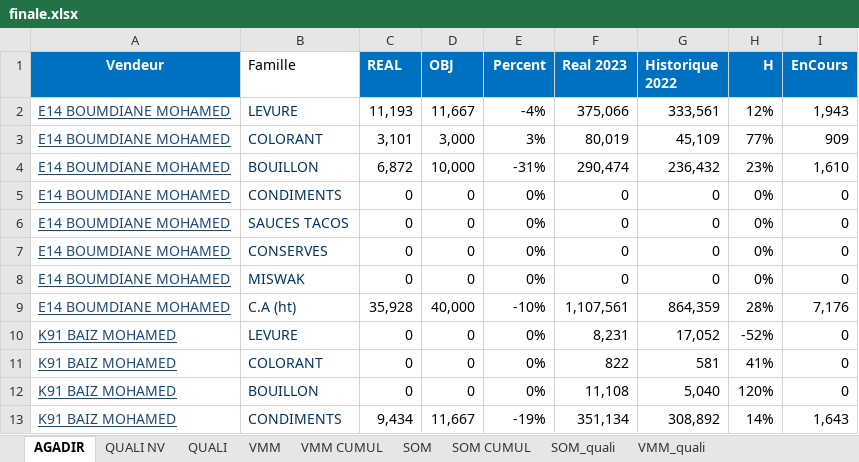
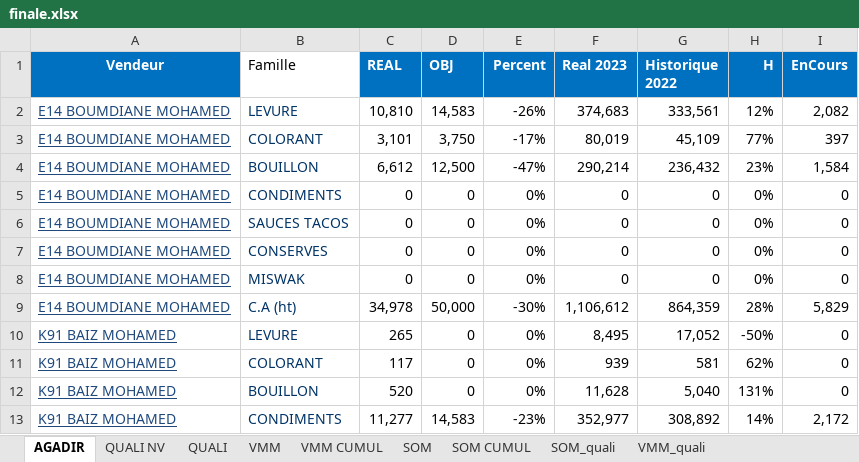
Before and after one commit to guostonline/dashboard_fdv, an Excel workbook: excel/finale.xlsx, sheet AGADIR, drawn as a sheet; only a part is shown; values as stored, in another font and other column widths than the file's, no borders; conditional formats not drawn; the diff covers the shown part only; the diff names each change by its address in the sheet, - before the commit and + after, or states it on an @@ line.

```diff
--- a/excel/finale.xlsx (sheet AGADIR)
+++ b/excel/finale.xlsx (sheet AGADIR)
-C2 (REAL): 11,193
+C2 (REAL): 10,810
-D2 (OBJ): 11,667
+D2 (OBJ): 14,583
-E2 (Percent): -4%
+E2 (Percent): -26%
-F2 (Real 2023): 375,066
+F2 (Real 2023): 374,683
-I2 (EnCours): 1,943
+I2 (EnCours): 2,082
-D3 (OBJ): 3,000
+D3 (OBJ): 3,750
-E3 (Percent): 3%
+E3 (Percent): -17%
-I3 (EnCours): 909
+I3 (EnCours): 397
-C4 (REAL): 6,872
+C4 (REAL): 6,612
-D4 (OBJ): 10,000
+D4 (OBJ): 12,500
-E4 (Percent): -31%
+E4 (Percent): -47%
-F4 (Real 2023): 290,474
+F4 (Real 2023): 290,214
-I4 (EnCours): 1,610
+I4 (EnCours): 1,584
-C9 (REAL): 35,928
+C9 (REAL): 34,978
-D9 (OBJ): 40,000
+D9 (OBJ): 50,000
-E9 (Percent): -10%
+E9 (Percent): -30%
-F9 (Real 2023): 1,107,561
+F9 (Real 2023): 1,106,612
-I9 (EnCours): 7,176
+I9 (EnCours): 5,829
-C10 (REAL): 0
+C10 (REAL): 265
-F10 (Real 2023): 8,231
+F10 (Real 2023): 8,495
-H10 (H): -52%
+H10 (H): -50%
-C11 (REAL): 0
+C11 (REAL): 117
-F11 (Real 2023): 822
+F11 (Real 2023): 939
-H11 (H): 41%
+H11 (H): 62%
-C12 (REAL): 0
+C12 (REAL): 520
-F12 (Real 2023): 11,108
+F12 (Real 2023): 11,628
-H12 (H): 120%
+H12 (H): 131%
-C13 (REAL): 9,434
+C13 (REAL): 11,277
-D13 (OBJ): 11,667
+D13 (OBJ): 14,583
-E13 (Percent): -19%
+E13 (Percent): -23%
-F13 (Real 2023): 351,134
+F13 (Real 2023): 352,977
-I13 (EnCours): 1,643
+I13 (EnCours): 2,172
```
Also changed, not shown: 581 edited cells elsewhere in this sheet, sheet VMM, sheet VMM CUMUL, sheet SOM, sheet SOM CUMUL, sheet QUALI NV, 3 other files.
